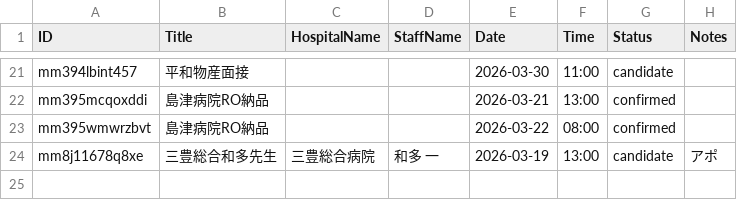
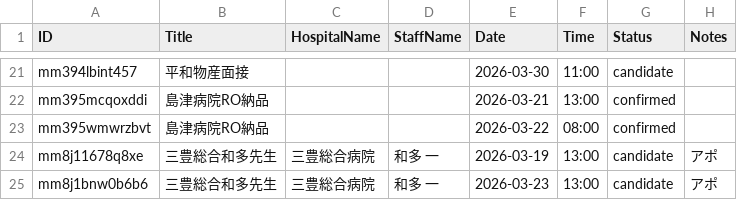
Before and after one commit to namishi9999-dot/hospital-manager, a CSV file: appointments.csv, drawn as a sheet; only a part is shown, gaps mark what is left out; the diff names each change by its address in the sheet, - before the commit and + after, or states it on an @@ line.

Commit message:
Update appointments.csv

```diff
--- a/appointments.csv
+++ b/appointments.csv
+row 25: mm8j1bnw0b6b6 | 三豊総合和多先生 | 三豊総合病院 | 和多 一 | 2026-03-23 | 13:00 | candidate | アポ
```
